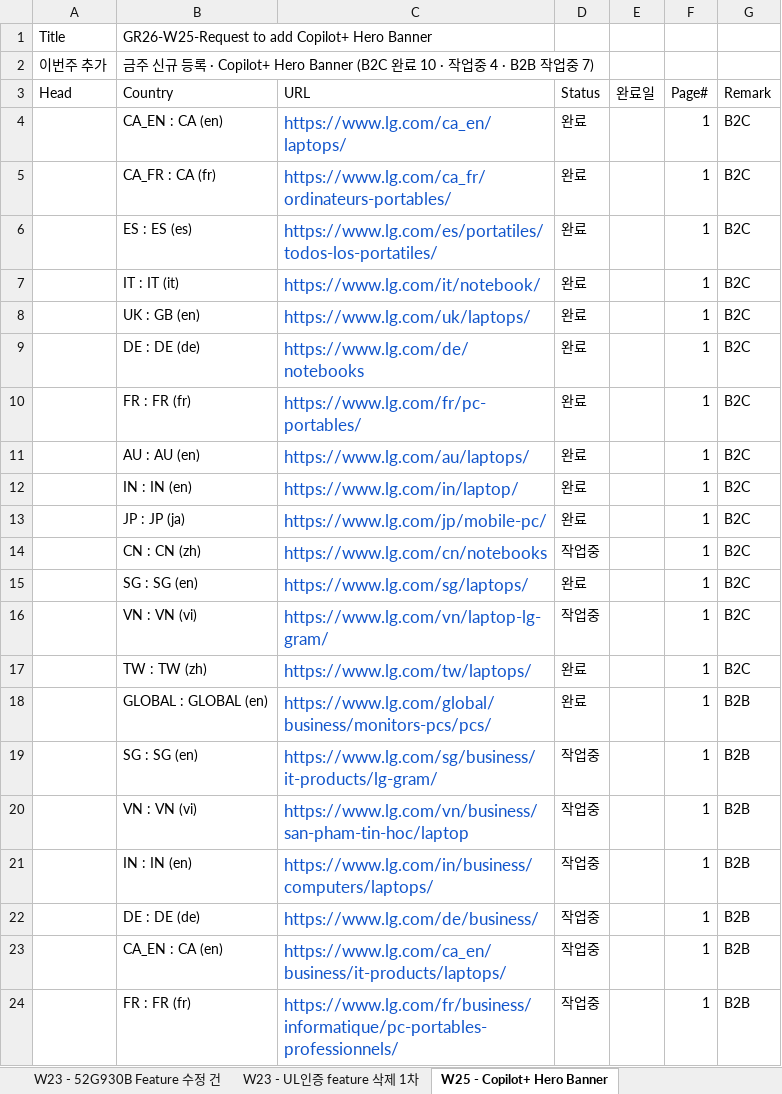
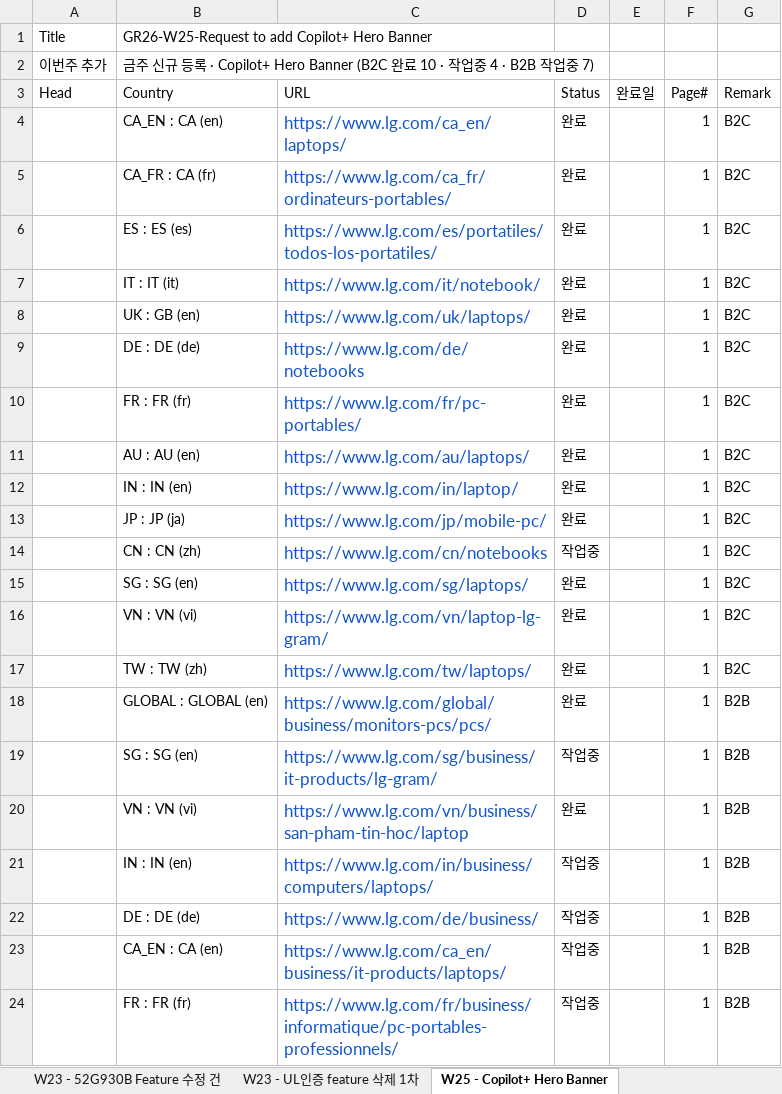
Before and after one commit to towdew/hs-dashboard, an Excel workbook: it/Global Request.xlsx, sheet W25 - Copilot+ Hero Banner, drawn as a sheet; values as stored, in another font and other column widths than the file's, no borders; the diff names each change by its address in the sheet, - before the commit and + after, or states it on an @@ line.

```diff
--- a/it/Global Request.xlsx (sheet W25 - Copilot+ Hero Banner)
+++ b/it/Global Request.xlsx (sheet W25 - Copilot+ Hero Banner)
-D16 (Status): 작업중
+D16 (Status): 완료
-D20 (Status): 작업중
+D20 (Status): 완료
```
Also changed, not shown: 1 other file.
